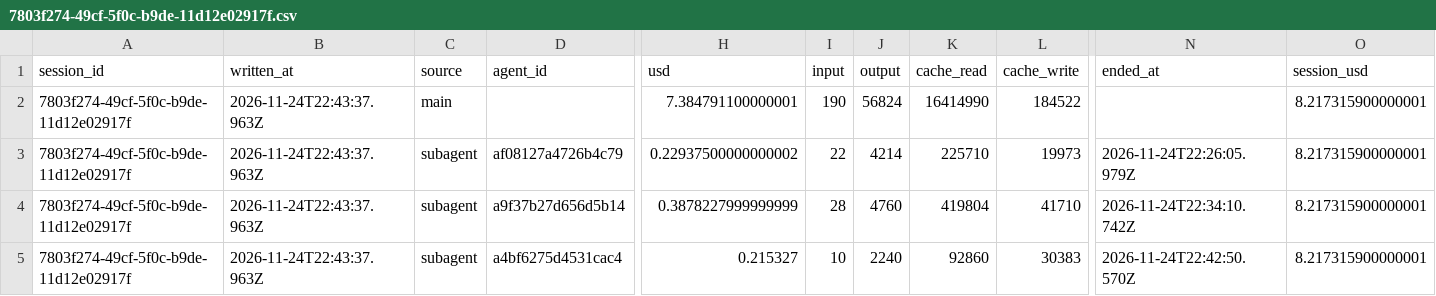
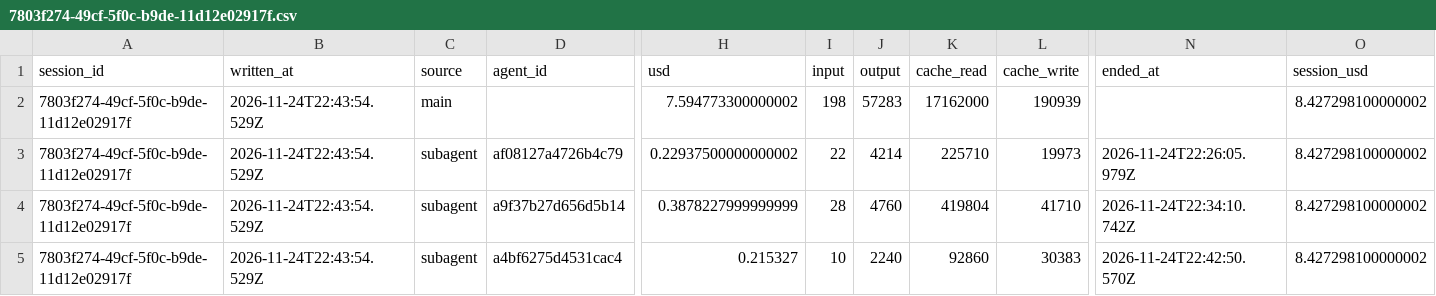
Before and after one commit to rhope-ops/90-161.Z, a CSV file: costs/7803f274-49cf-5f0c-b9de-11d12e02917f.csv, drawn as a sheet; only a part is shown, gaps mark what is left out; removed rows and columns are numbered as before the commit, all else as after; rows hold the shown columns only; the diff names each change by its address in the sheet, - before the commit and + after, or states it on an @@ line.

```diff
--- a/costs/7803f274-49cf-5f0c-b9de-11d12e02917f.csv
+++ b/costs/7803f274-49cf-5f0c-b9de-11d12e02917f.csv
-row 2: 7803f274-49cf-5f0c-b9de-11d12e02917f | 2026-11-24T22:43:37.963Z | main |  | 7.384791100000001 | 190 | 56824 | 16414990 | 184522 |  | 8.217315900000001
+row 2: 7803f274-49cf-5f0c-b9de-11d12e02917f | 2026-11-24T22:43:54.529Z | main |  | 7.594773300000002 | 198 | 57283 | 17162000 | 190939 |  | 8.427298100000002
-B3:B5 (written_at): 2026-11-24T22:43:37.963Z
+B3:B5 (written_at): 2026-11-24T22:43:54.529Z
-O3:O5 (session_usd): 8.217315900000001
+O3:O5 (session_usd): 8.427298100000002
```
Also changed, not shown: sessions/7803f274-49cf-5f0c-b9de-11d12e02917f.csv.
